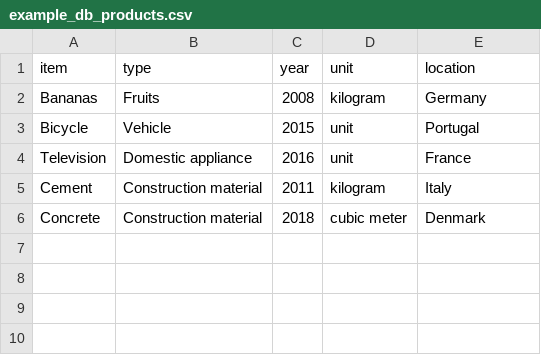
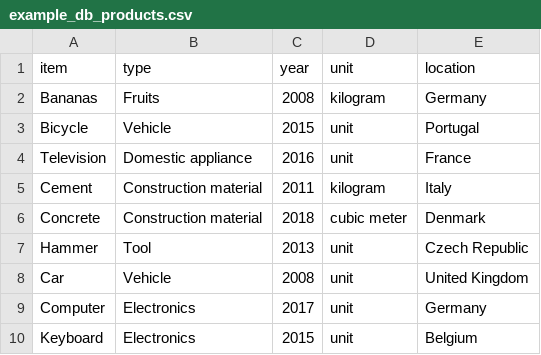
Before and after one commit to BONSAMURAIS/bonsai_web_api, a CSV file: bonsai_web_api/example_db_products.csv, drawn as a sheet; the diff names each change by its address in the sheet, - before the commit and + after, or states it on an @@ line.

```diff
--- a/bonsai_web_api/example_db_products.csv
+++ b/bonsai_web_api/example_db_products.csv
+row 7: Hammer | Tool | 2013 | unit | Czech Republic
+row 8: Car | Vehicle | 2008 | unit | United Kingdom
+row 9: Computer | Electronics | 2017 | unit | Germany
+row 10: Keyboard | Electronics | 2015 | unit | Belgium
```
Also changed, not shown: 11 other files.
